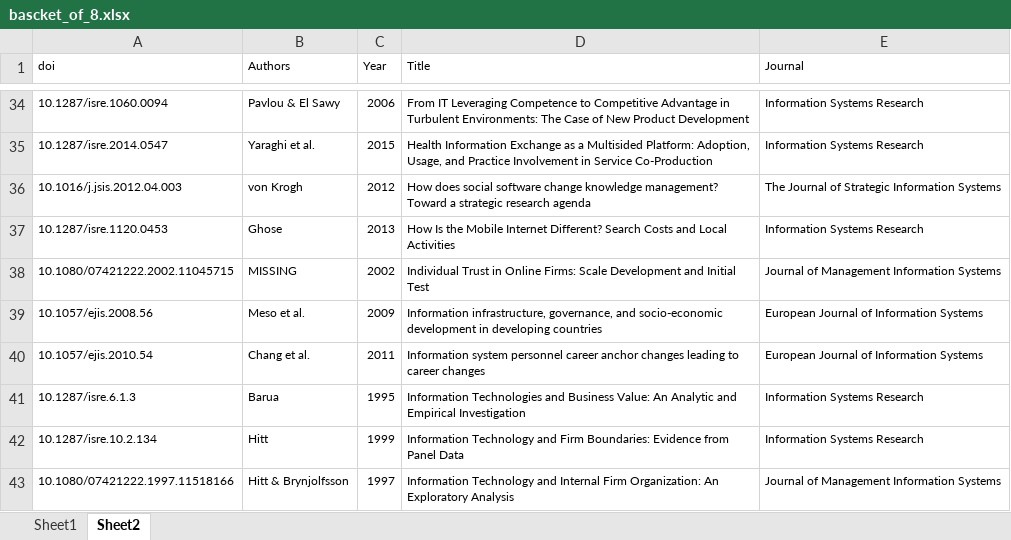
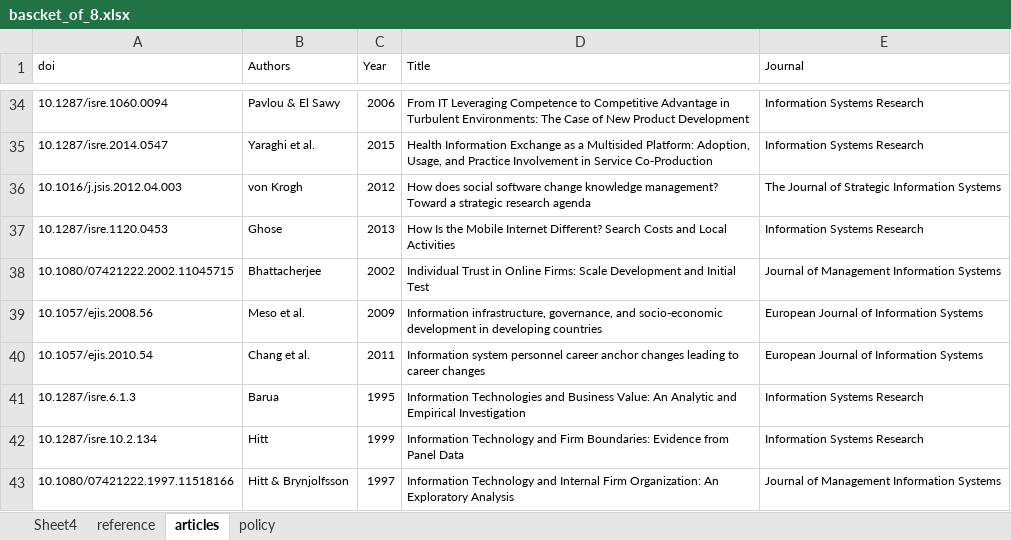
Before and after one commit to Inzemam/Research-Impact, an Excel workbook: bascket_of_8.xlsx, sheet articles, drawn as a sheet; only a part is shown, gaps mark what is left out; values as stored, in another font and other column widths than the file's, no borders; the diff covers the shown part only; the diff names each change by its address in the sheet, - before the commit and + after, or states it on an @@ line.

```diff
--- a/bascket_of_8.xlsx (sheet articles)
+++ b/bascket_of_8.xlsx (sheet articles)
-sheet tab: Sheet1
+sheet tab: reference
-sheet tab: Sheet2
+sheet tab: articles
+sheet tab: Sheet4
+sheet tab: policy
-B38 (Authors): MISSING
+B38 (Authors): Bhattacherjee
```
Also changed, not shown: 5 removed rows and 4 edited cells elsewhere in this sheet, sheet reference, hidden cells, 40 other files.
